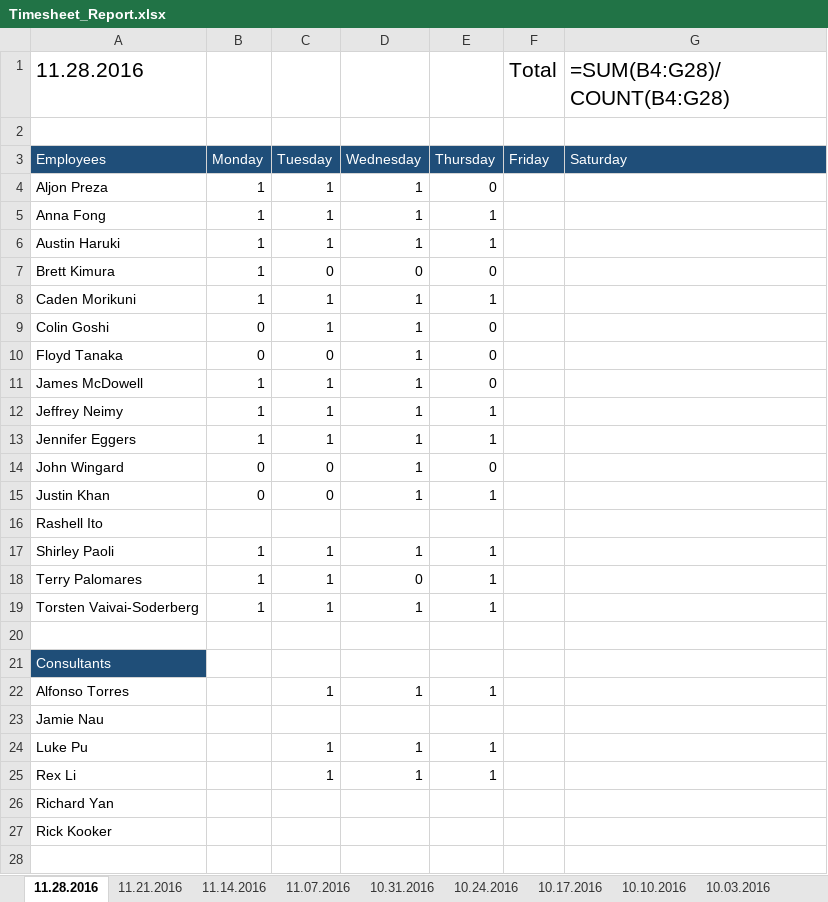
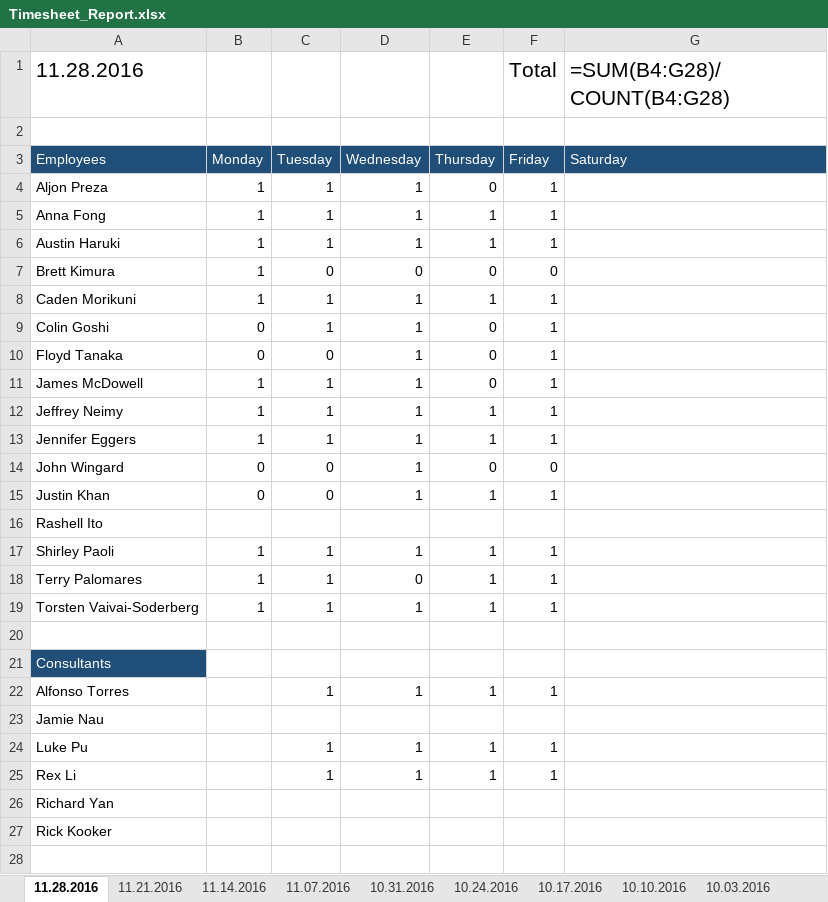
Before and after one commit to jneimy/TimeReport, an Excel workbook: Timesheet_Report.xlsx, sheet 11.28.2016, drawn as a sheet; only a part is shown; values as stored, in another font and other column widths than the file's, no borders; formulas without a stored value are shown as written; the diff names each change by its address in the sheet, - before the commit and + after, or states it on an @@ line.

Commit message:
time report update

```diff
--- a/Timesheet_Report.xlsx (sheet 11.28.2016)
+++ b/Timesheet_Report.xlsx (sheet 11.28.2016)
-F4:F6 (Friday): (empty)
+F4:F6 (Friday): 1
-F7 (Friday): (empty)
+F7 (Friday): 0
-F8:F13 (Friday): (empty)
+F8:F13 (Friday): 1
-F14 (Friday): (empty)
+F14 (Friday): 0
-F15 (Friday): (empty)
+F15 (Friday): 1
-F17:F19 (Friday): (empty)
+F17:F19 (Friday): 1
-F22 (Friday): (empty)
+F22 (Friday): 1
-F24:F25 (Friday): (empty)
+F24:F25 (Friday): 1
```
